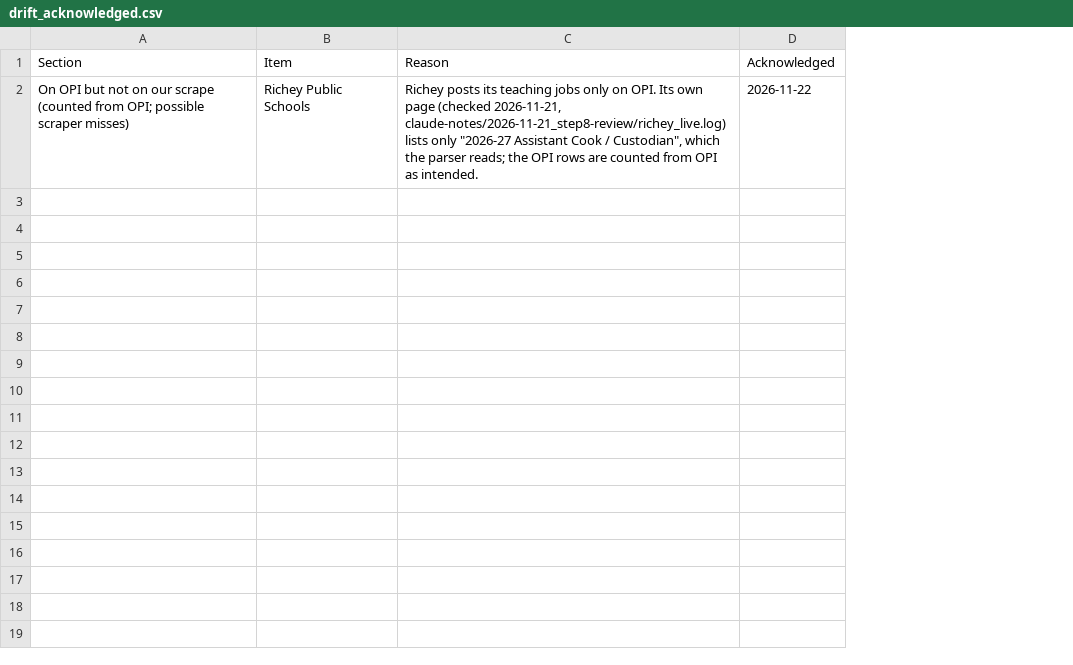
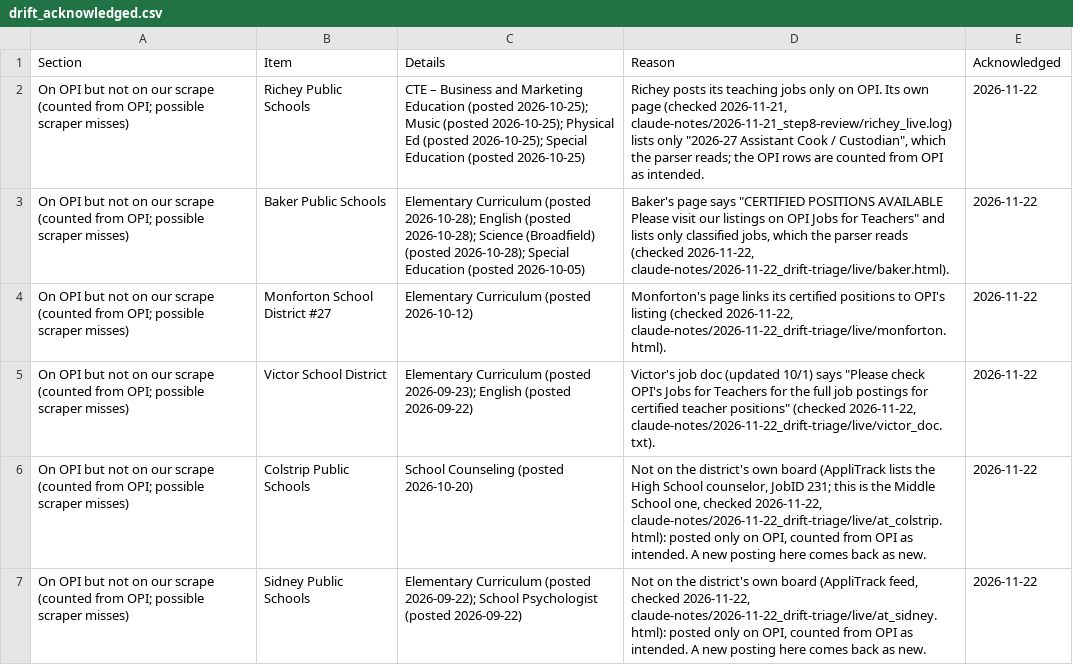
Before and after one commit to bostickmike/Montana-Education-Jobs-Dashboard, a CSV file: drift_acknowledged.csv, drawn as a sheet; only a part is shown; the diff covers the shown part only; the diff names each change by its address in the sheet, - before the commit and + after, or states it on an @@ line.

```diff
--- a/drift_acknowledged.csv
+++ b/drift_acknowledged.csv
+column C (Details), row 2: CTE – Business and Marketing Education (posted 2026-10-25); Music (posted 2026-10-25); Physical Ed (posted 2026-10-25); Special Education (posted 2026-10-25)
+row 3: On OPI but not on our scrape (counted from OPI; possible scraper misses) | Baker Public Schools | Elementary Curriculum (posted 2026-10-28); English (posted 2026-10-28); Science (Broadfield) (posted 2026-10-28); Special Education (posted 2026-10-05) | Baker's page says "CERTIFIED POSITIONS AVAILABLE Please visit our listings on OPI Jobs for Teachers" and lists only classified jobs, which the parser reads (checked 2026-11-22, claude-notes/2026-11-22_drift-triage/live/baker.html). | 2026-11-22
+row 4: On OPI but not on our scrape (counted from OPI; possible scraper misses) | Monforton School District #27 | Elementary Curriculum (posted 2026-10-12) | Monforton's page links its certified positions to OPI's listing (checked 2026-11-22, claude-notes/2026-11-22_drift-triage/live/monforton.html). | 2026-11-22
+row 5: On OPI but not on our scrape (counted from OPI; possible scraper misses) | Victor School District | Elementary Curriculum (posted 2026-09-23); English (posted 2026-09-22) | Victor's job doc (updated 10/1) says "Please check OPI's Jobs for Teachers for the full job postings for certified teacher positions" (checked 2026-11-22, claude-notes/2026-11-22_drift-triage/live/victor_doc.txt). | 2026-11-22
+row 6: On OPI but not on our scrape (counted from OPI; possible scraper misses) | Colstrip Public Schools | School Counseling (posted 2026-10-20) | Not on the district's own board (AppliTrack lists the High School counselor, JobID 231; this is the Middle School one, checked 2026-11-22, claude-notes/2026-11-22_drift-triage/live/at_colstrip.html): posted only on OPI, counted from OPI as intended. A new posting here comes back as new. | 2026-11-22
+row 7: On OPI but not on our scrape (counted from OPI; possible scraper misses) | Sidney Public Schools | Elementary Curriculum (posted 2026-09-22); School Psychologist (posted 2026-09-22) | Not on the district's own board (AppliTrack feed, checked 2026-11-22, claude-notes/2026-11-22_drift-triage/live/at_sidney.html): posted only on OPI, counted from OPI as intended. A new posting here comes back as new. | 2026-11-22
```
Also changed, not shown: 6 added rows elsewhere in this file, 3 other files.
